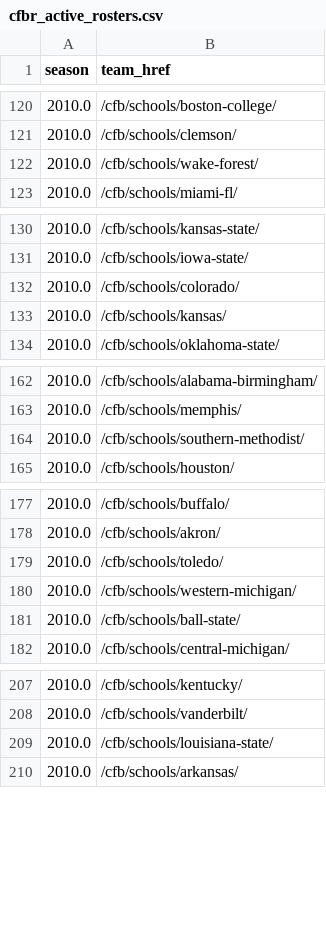
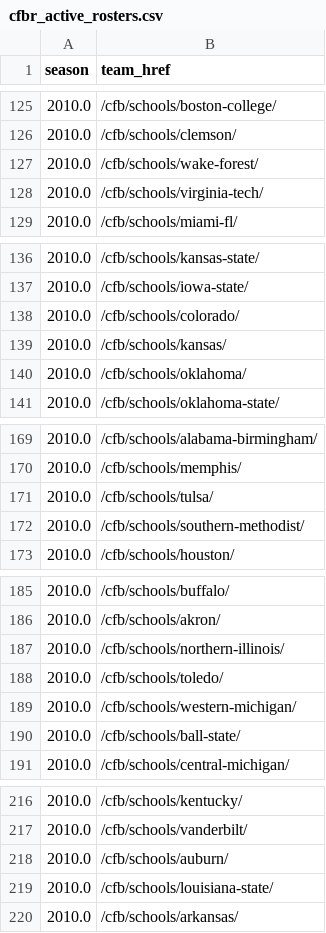
Before and after one commit to wessonmo/ncaa_fb, a CSV file: cfbr_scrape/csv/cfbr_active_rosters.csv, drawn as a sheet; only a part is shown, gaps mark what is left out; the diff covers the shown part only.

```diff
--- a/cfbr_scrape/csv/cfbr_active_rosters.csv
+++ b/cfbr_scrape/csv/cfbr_active_rosters.csv
@@ -122,2 +127,3 @@ season,team_href
 2010.0,/cfb/schools/wake-forest/
+2010.0,/cfb/schools/virginia-tech/
 2010.0,/cfb/schools/miami-fl/
@@ -133,2 +139,3 @@ season,team_href
 2010.0,/cfb/schools/kansas/
+2010.0,/cfb/schools/oklahoma/
 2010.0,/cfb/schools/oklahoma-state/
@@ -163,2 +170,3 @@ season,team_href
 2010.0,/cfb/schools/memphis/
+2010.0,/cfb/schools/tulsa/
 2010.0,/cfb/schools/southern-methodist/
@@ -178,2 +186,3 @@ season,team_href
 2010.0,/cfb/schools/akron/
+2010.0,/cfb/schools/northern-illinois/
 2010.0,/cfb/schools/toledo/
@@ -208,2 +217,3 @@ season,team_href
 2010.0,/cfb/schools/vanderbilt/
+2010.0,/cfb/schools/auburn/
 2010.0,/cfb/schools/louisiana-state/
```
Also changed, not shown: 55 added rows elsewhere in this file, 1 other file.
